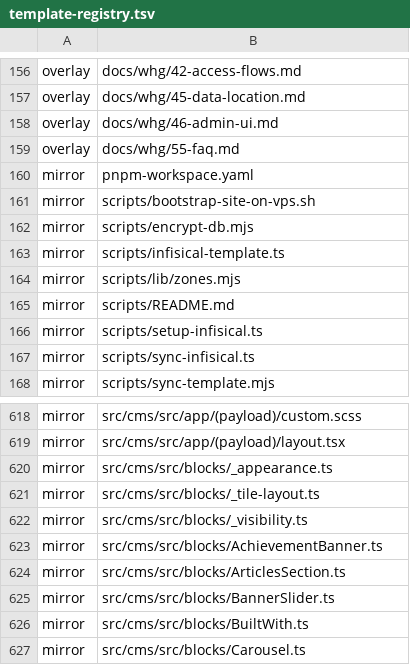
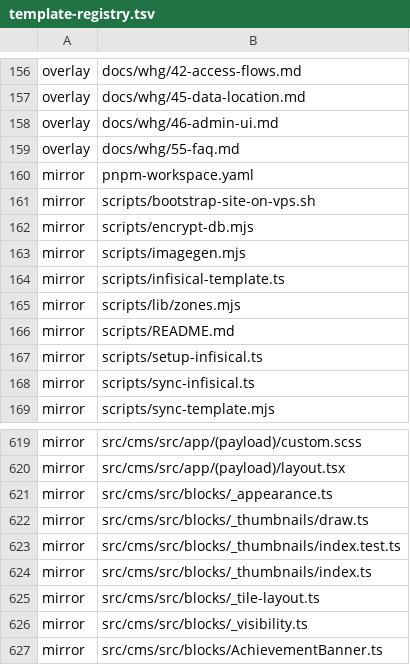
Before and after one commit to Vovanda/WebHolyGrail, a TSV file: template-registry.tsv, drawn as a sheet; only a part is shown, gaps mark what is left out; the shorter side is filled out with more unchanged rows; the diff names each change by its address in the sheet, - before the commit and + after, or states it on an @@ line.

Commit message:
feat(cms): у каждого блока в окне выбора своя схема
- схема повторяет устройство блока: заголовок, сетка, картинка
- читается в светлой и тёмной теме админки
- доменный блок передаёт свою схему вторым аргументом withThumbnail
- заметки о выпусках 0.5.6-0.5.8 в version.json

```diff
--- a/template-registry.tsv
+++ b/template-registry.tsv
+row 163: mirror | scripts/imagegen.mjs
+row 622: mirror | src/cms/src/blocks/_thumbnails/draw.ts
+row 623: mirror | src/cms/src/blocks/_thumbnails/index.test.ts
+row 624: mirror | src/cms/src/blocks/_thumbnails/index.ts
```
Also changed, not shown: 7 other files.
